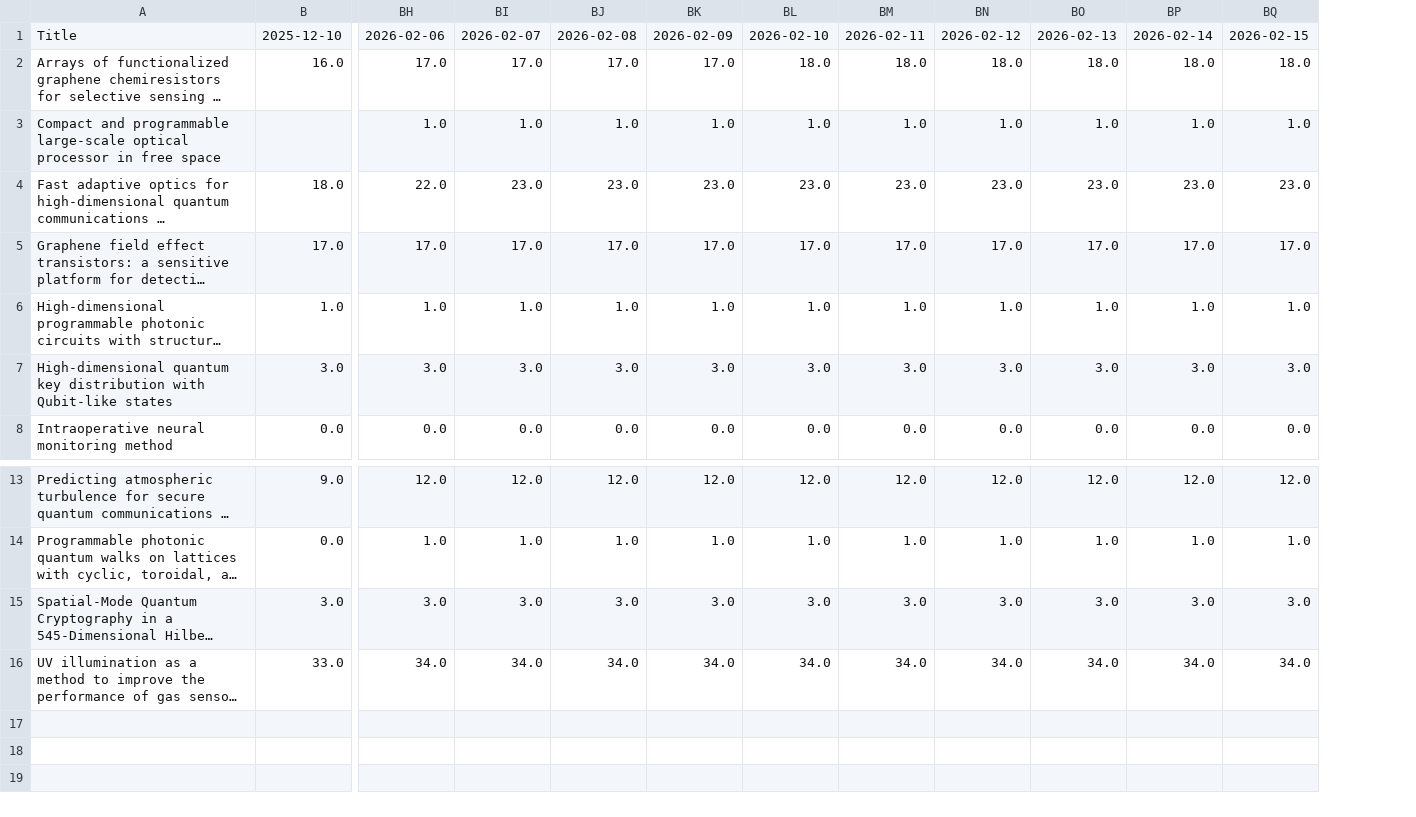
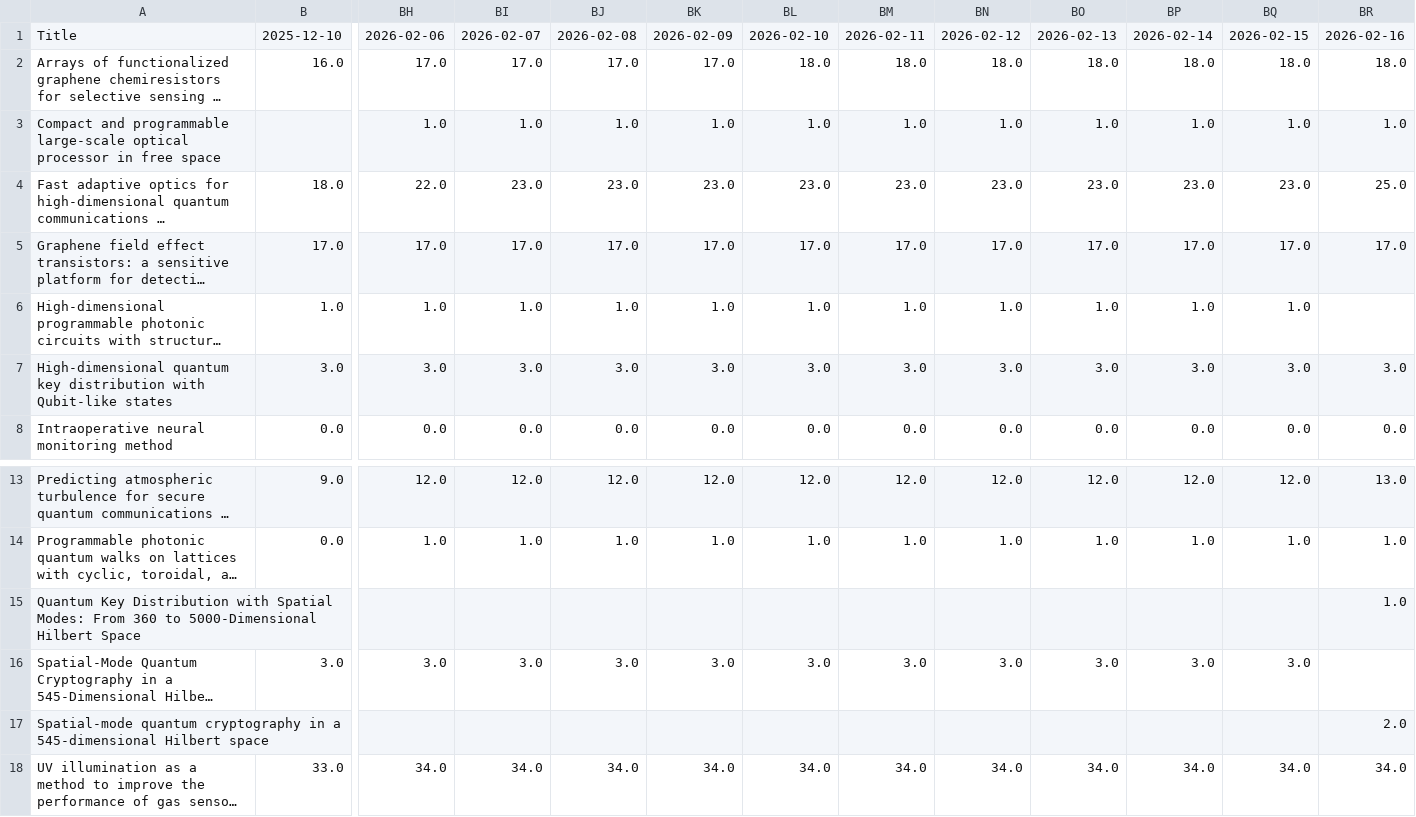
Before and after one commit to LukasScarfe/Google-Scholar, a CSV file: citations_wide_format.csv, drawn as a sheet; only a part is shown, gaps mark what is left out; long unchanged cells end in …; rows hold the shown columns only; the diff names each change by its address in the sheet, - before the commit and + after, or states it on an @@ line.

```diff
--- a/citations_wide_format.csv
+++ b/citations_wide_format.csv
+column BR, rows 1-8: 2026-02-16 | 18.0 | 1.0 | 25.0 | 17.0 |  | 3.0 | 0.0; rows 13-14: 13.0 | 1.0; row 18: 34.0
+row 15: Quantum Key Distribution with Spatial Modes: From 360 to 5000-Dimensional Hilbert Space |  |  |  |  |  |  |  |  |  |  |  | 1.0
+row 17: Spatial-mode quantum cryptography in a 545-dimensional Hilbert space |  |  |  |  |  |  |  |  |  |  |  | 2.0
```
Also changed, not shown: citations_history.csv, 55 other files.
